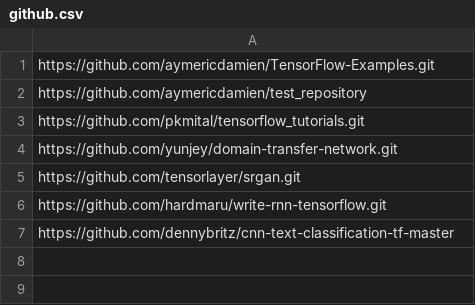
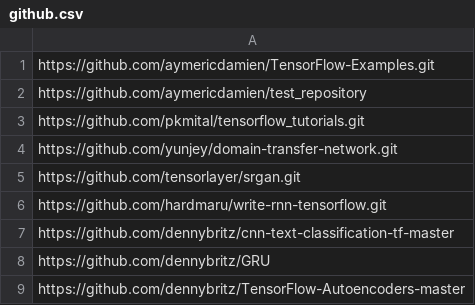
Before and after one commit to JoHNNyB92/thesis_code, a CSV file: thesis/tensorflow_parse_files/github/github.csv, drawn as a sheet; the diff names each change by its address in the sheet, - before the commit and + after, or states it on an @@ line.

```diff
--- a/thesis/tensorflow_parse_files/github/github.csv
+++ b/thesis/tensorflow_parse_files/github/github.csv
+row 8: https://github.com/dennybritz/GRU
+row 9: https://github.com/dennybritz/TensorFlow-Autoencoders-master
```
Also changed, not shown: 16 other files.
